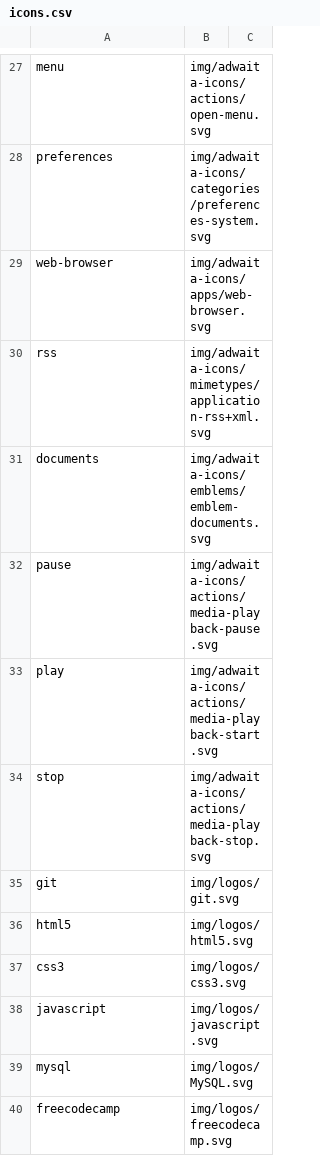
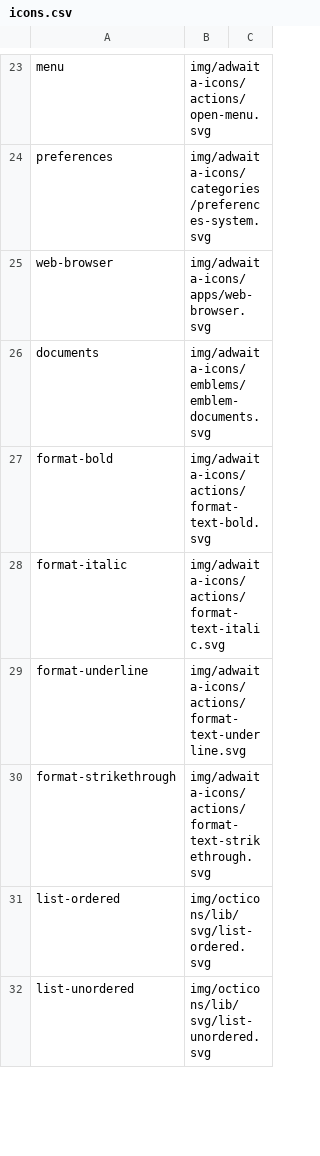
Before and after one commit to shgysk8zer0/wysiwyg, a CSV file: img/icons.csv, drawn as a sheet; only a part is shown, gaps mark what is left out; removed rows and columns are numbered as before the commit, all else as after; the diff covers the shown part only; the diff names each change by its address in the sheet, - before the commit and + after, or states it on an @@ line.

Commit message:
Update icons

```diff
--- a/img/icons.csv
+++ b/img/icons.csv
-row 30: rss | img/adwaita-icons/mimetypes/application-rss+xml.svg
-row 32: pause | img/adwaita-icons/actions/media-playback-pause.svg
-row 33: play | img/adwaita-icons/actions/media-playback-start.svg
-row 34: stop | img/adwaita-icons/actions/media-playback-stop.svg
-row 35: git | img/logos/git.svg
-row 36: html5 | img/logos/html5.svg
-row 37: css3 | img/logos/css3.svg
-row 38: javascript | img/logos/javascript.svg
-row 39: mysql | img/logos/MySQL.svg
-row 40: freecodecamp | img/logos/freecodecamp.svg
+row 27: format-bold | img/adwaita-icons/actions/format-text-bold.svg
+row 28: format-italic | img/adwaita-icons/actions/format-text-italic.svg
+row 29: format-underline | img/adwaita-icons/actions/format-text-underline.svg
+row 30: format-strikethrough | img/adwaita-icons/actions/format-text-strikethrough.svg
+row 31: list-ordered | img/octicons/lib/svg/list-ordered.svg
+row 32: list-unordered | img/octicons/lib/svg/list-unordered.svg
```
Also changed, not shown: 25 added rows and 4 removed rows elsewhere in this file.
